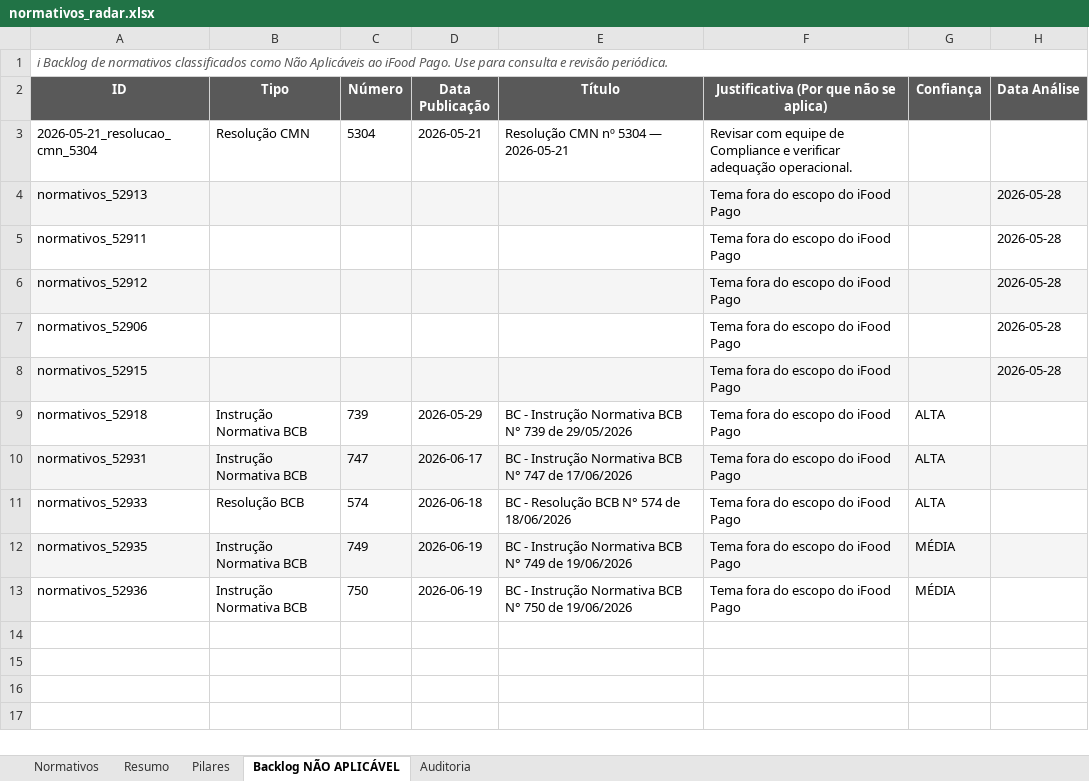
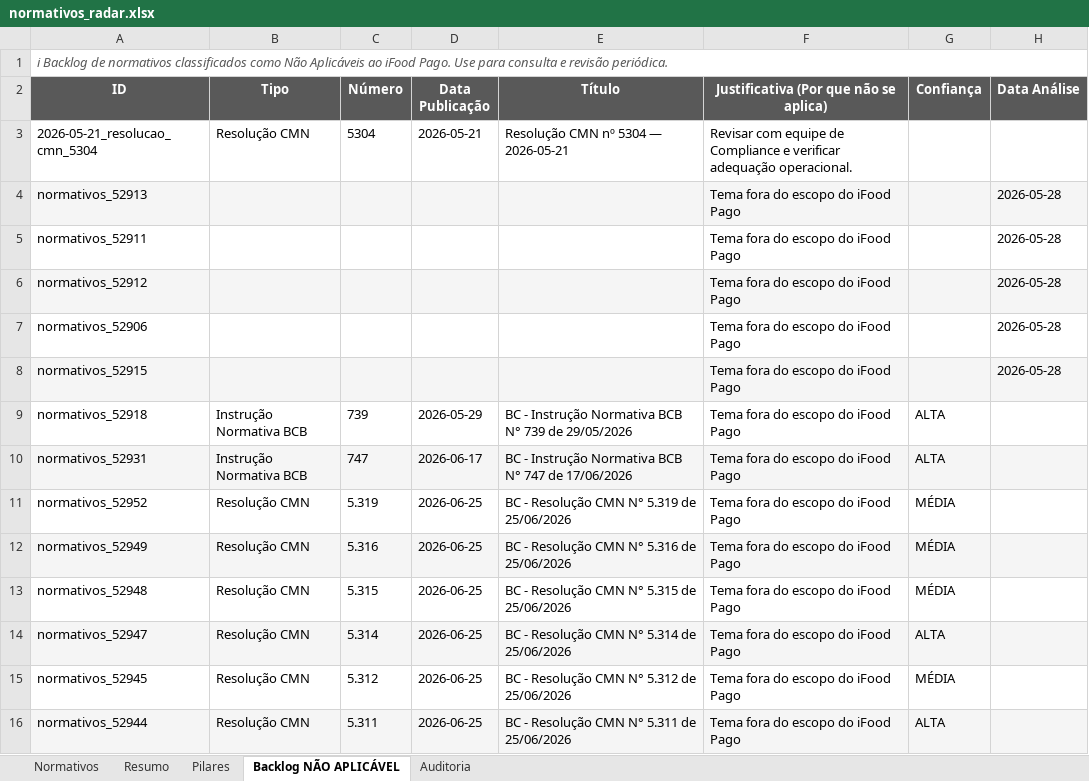
Before and after one commit to giovannabatistutti-ctrl/normativos_md, an Excel workbook: planilha/normativos_radar.xlsx, sheet Backlog NÃO APLICÁVEL, drawn as a sheet; values as stored, in another font and other column widths than the file's, no borders; removed rows and columns are numbered as before the commit, all else as after; the diff names each change by its address in the sheet, - before the commit and + after, or states it on an @@ line.

Commit message:
chore: atualiza planilha normativos_radar.xlsx

```diff
--- a/planilha/normativos_radar.xlsx (sheet Backlog NÃO APLICÁVEL)
+++ b/planilha/normativos_radar.xlsx (sheet Backlog NÃO APLICÁVEL)
+row 11: normativos_52952 | Resolução CMN | 5.319 | 2026-06-25 | BC - Resolução CMN N° 5.319 de 25/06/2026 | Tema fora do escopo do iFood Pago | MÉDIA
+row 12: normativos_52949 | Resolução CMN | 5.316 | 2026-06-25 | BC - Resolução CMN N° 5.316 de 25/06/2026 | Tema fora do escopo do iFood Pago | MÉDIA
+row 13: normativos_52948 | Resolução CMN | 5.315 | 2026-06-25 | BC - Resolução CMN N° 5.315 de 25/06/2026 | Tema fora do escopo do iFood Pago | MÉDIA
-A14 (ID): normativos_52933
+A14 (ID): normativos_52947
-A14:H14 fill: none
+A14:H14 fill: #F5F5F5
-B14 (Tipo): Resolução BCB
+B14 (Tipo): Resolução CMN
-C14 (Número): 574
+C14 (Número): 5.314
-D14 (Data Publicação): 2026-06-18
+D14 (Data Publicação): 2026-06-25
-E14 (Título): BC - Resolução BCB N° 574 de 18/06/2026
+E14 (Título): BC - Resolução CMN N° 5.314 de 25/06/2026
-A15 (ID): normativos_52935
+A15 (ID): normativos_52945
-A15:H15 fill: #F5F5F5
+A15:H15 fill: none
-B15 (Tipo): Instrução Normativa BCB
+B15 (Tipo): Resolução CMN
-C15 (Número): 749
+C15 (Número): 5.312
-D15 (Data Publicação): 2026-06-19
+D15 (Data Publicação): 2026-06-25
-E15 (Título): BC - Instrução Normativa BCB N° 749 de 19/06/2026
+E15 (Título): BC - Resolução CMN N° 5.312 de 25/06/2026
-row 13: normativos_52936 | Instrução Normativa BCB | 750 | 2026-06-19 | BC - Instrução Normativa BCB N° 750 de 19/06/2026 | Tema fora do escopo do iFood Pago | MÉDIA
+row 16: normativos_52944 | Resolução CMN | 5.311 | 2026-06-25 | BC - Resolução CMN N° 5.311 de 25/06/2026 | Tema fora do escopo do iFood Pago | ALTA
```
Also changed, not shown: sheet Normativos, sheet Pilares, sheet Auditoria, sheet Resumo.
